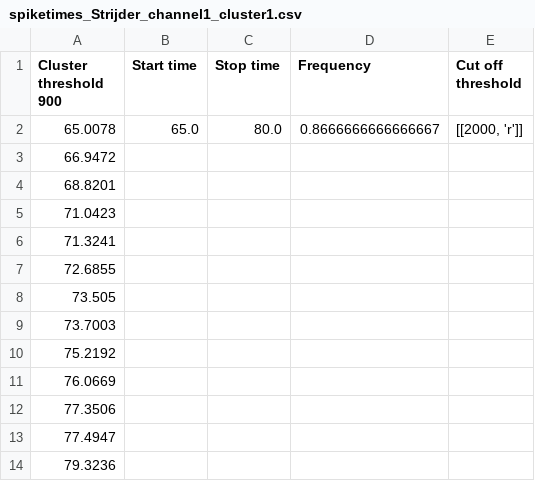
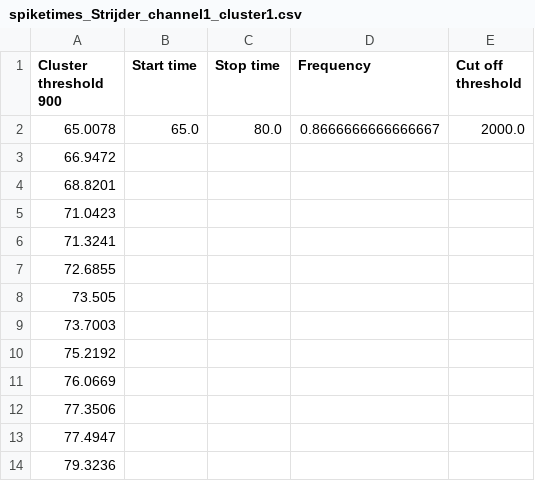
Before and after one commit to LukSullock/SpikeAnalysis, a CSV file: saved/spiketimes_Strijder_channel1_cluster1.csv, drawn as a sheet.

Commit message:
v2.5
-Started with commenting
-Fixed an issue where the incorrect channel number was used for saved file names
-Fixed interspike interval weights

```diff
--- a/saved/spiketimes_Strijder_channel1_cluster1.csv
+++ b/saved/spiketimes_Strijder_channel1_cluster1.csv
@@ -1,3 +1,3 @@
 Cluster threshold 900,Start time,Stop time,Frequency,Cut off threshold
-65.0078,65.0,80.0,0.8666666666666667,"[[2000, 'r']]"
+65.0078,65.0,80.0,0.8666666666666667,2000.0
 66.9472,,,,
```
Also changed, not shown: saved/spiketimes_Strijder_channel1_cluster2.csv, 6 other files.
